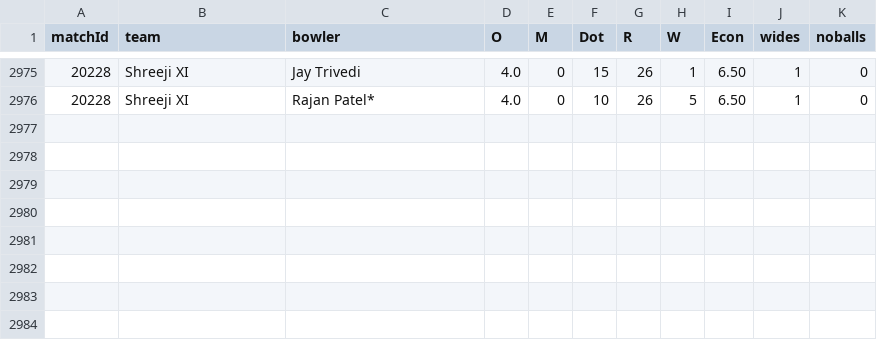
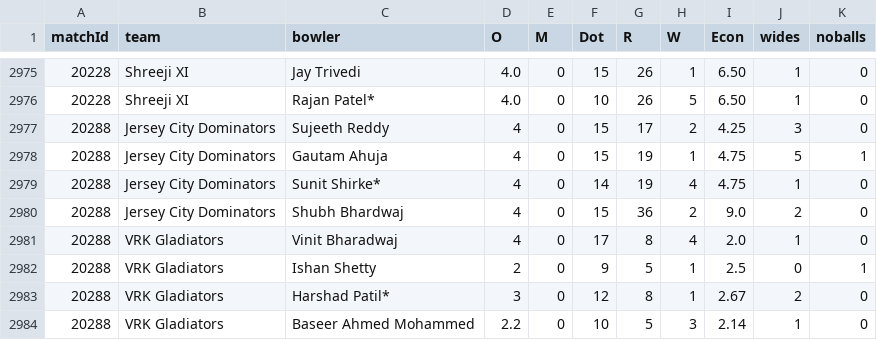
Before and after one commit to SandheepSridar/orangecapbias, a CSV file: NJSBCL/data/weekenderscup_scorecards_bowling.csv, drawn as a sheet; only a part is shown, gaps mark what is left out; the diff names each change by its address in the sheet, - before the commit and + after, or states it on an @@ line.

```diff
--- a/NJSBCL/data/weekenderscup_scorecards_bowling.csv
+++ b/NJSBCL/data/weekenderscup_scorecards_bowling.csv
+row 2977: 20288 | Jersey City Dominators | Sujeeth Reddy | 4 | 0 | 15 | 17 | 2 | 4.25 | 3 | 0
+row 2978: 20288 | Jersey City Dominators | Gautam Ahuja | 4 | 0 | 15 | 19 | 1 | 4.75 | 5 | 1
+row 2979: 20288 | Jersey City Dominators | Sunit Shirke* | 4 | 0 | 14 | 19 | 4 | 4.75 | 1 | 0
+row 2980: 20288 | Jersey City Dominators | Shubh Bhardwaj | 4 | 0 | 15 | 36 | 2 | 9.0 | 2 | 0
+row 2981: 20288 | VRK Gladiators | Vinit Bharadwaj | 4 | 0 | 17 | 8 | 4 | 2.0 | 1 | 0
+row 2982: 20288 | VRK Gladiators | Ishan Shetty | 2 | 0 | 9 | 5 | 1 | 2.5 | 0 | 1
+row 2983: 20288 | VRK Gladiators | Harshad Patil* | 3 | 0 | 12 | 8 | 1 | 2.67 | 2 | 0
+row 2984: 20288 | VRK Gladiators | Baseer Ahmed Mohammed | 2.2 | 0 | 10 | 5 | 3 | 2.14 | 1 | 0
```
Also changed, not shown: NJSBCL/data/weekenderscup_scorecards_batting.csv, NJSBCL/data/weekenderscup_true_totals.csv, 11 other files.
